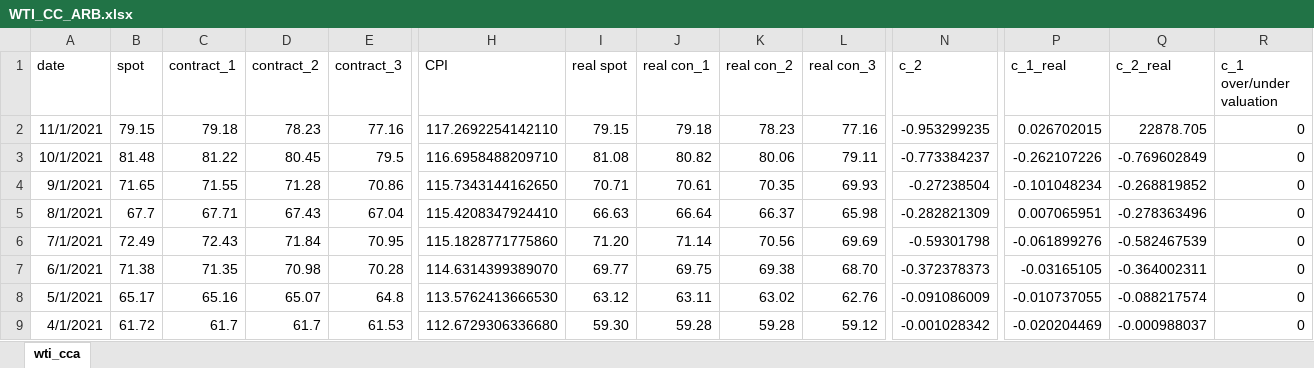
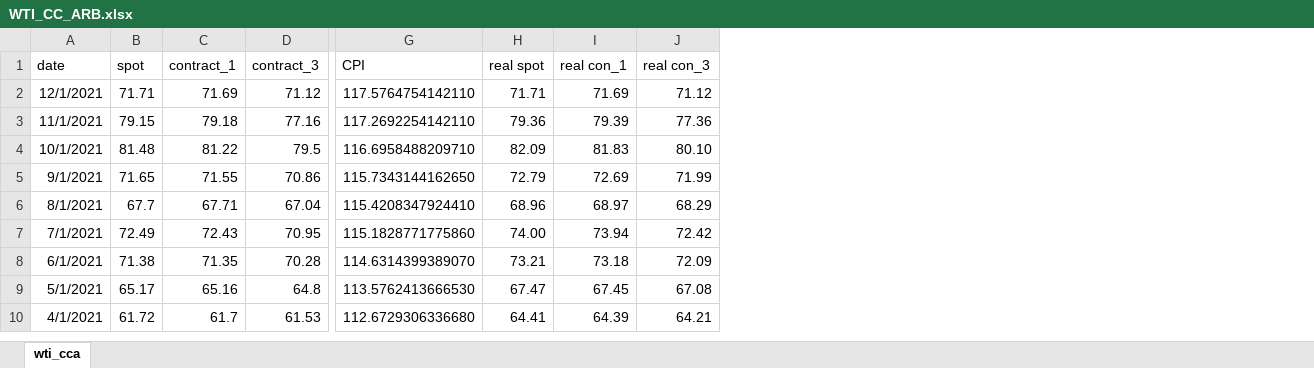
Before and after one commit to t0nychn/UG_thesis, an Excel workbook: data/WTI_CC_ARB.xlsx, sheet wti_cca, drawn as a sheet; only a part is shown, gaps mark what is left out; values as stored, in another font and other column widths than the file's, no borders; removed rows and columns are numbered as before the commit, all else as after; rows hold the shown columns only; the diff covers the shown part only; the diff names each change by its address in the sheet, - before the commit and + after, or states it on an @@ line.

Commit message:
fix real price calc; add VXO & MSCI

```diff
--- a/data/WTI_CC_ARB.xlsx (sheet wti_cca)
+++ b/data/WTI_CC_ARB.xlsx (sheet wti_cca)
-column D (contract_2), rows 2-9: 78.23 | 80.45 | 71.28 | 67.43 | 71.84 | 70.98 | 65.07 | 61.7
-column K (real con_2), rows 2-9: 78.23 | 80.06 | 70.35 | 66.37 | 70.56 | 69.38 | 63.02 | 59.28
-column N (c_2), rows 2-9: -0.953299235 | -0.773384237 | -0.27238504 | -0.282821309 | -0.59301798 | -0.372378373 | -0.091086009 | -0.001028342
-column P (c_1_real), rows 2-9: 0.026702015 | -0.262107226 | -0.101048234 | 0.007065951 | -0.061899276 | -0.03165105 | -0.010737055 | -0.020204469
-column Q (c_2_real), rows 2-9: 22878.705 | -0.769602849 | -0.268819852 | -0.278363496 | -0.582467539 | -0.364002311 | -0.088217574 | -0.000988037
-column R (c_1 over/under valuation), rows 2-9: all 0
+row 2: 12/1/2021 | 71.71 | 71.69 | 71.12 | 117.5764754142110 | 71.71 | 71.69 | 71.12
-H3 (real spot): 79.15
+H3 (real spot): 79.36
-I3 (real con_1): 79.18
+I3 (real con_1): 79.39
-J3 (real con_3): 77.16
+J3 (real con_3): 77.36
-H4 (real spot): 81.08
+H4 (real spot): 82.09
-I4 (real con_1): 80.82
+I4 (real con_1): 81.83
-J4 (real con_3): 79.11
+J4 (real con_3): 80.10
-H5 (real spot): 70.71
+H5 (real spot): 72.79
-I5 (real con_1): 70.61
+I5 (real con_1): 72.69
-J5 (real con_3): 69.93
+J5 (real con_3): 71.99
-H6 (real spot): 66.63
+H6 (real spot): 68.96
-I6 (real con_1): 66.64
+I6 (real con_1): 68.97
-J6 (real con_3): 65.98
+J6 (real con_3): 68.29
-H7 (real spot): 71.20
+H7 (real spot): 74.00
-I7 (real con_1): 71.14
+I7 (real con_1): 73.94
-J7 (real con_3): 69.69
+J7 (real con_3): 72.42
-H8 (real spot): 69.77
+H8 (real spot): 73.21
-I8 (real con_1): 69.75
+I8 (real con_1): 73.18
-J8 (real con_3): 68.70
+J8 (real con_3): 72.09
-H9 (real spot): 63.12
+H9 (real spot): 67.47
-I9 (real con_1): 63.11
+I9 (real con_1): 67.45
-J9 (real con_3): 62.76
+J9 (real con_3): 67.08
-H10 (real spot): 59.30
+H10 (real spot): 64.41
-I10 (real con_1): 59.28
+I10 (real con_1): 64.39
-J10 (real con_3): 59.12
+J10 (real con_3): 64.21
```
Also changed, not shown: 1269 edited cells elsewhere in this sheet, formulas that keep their value, 7 other files.
